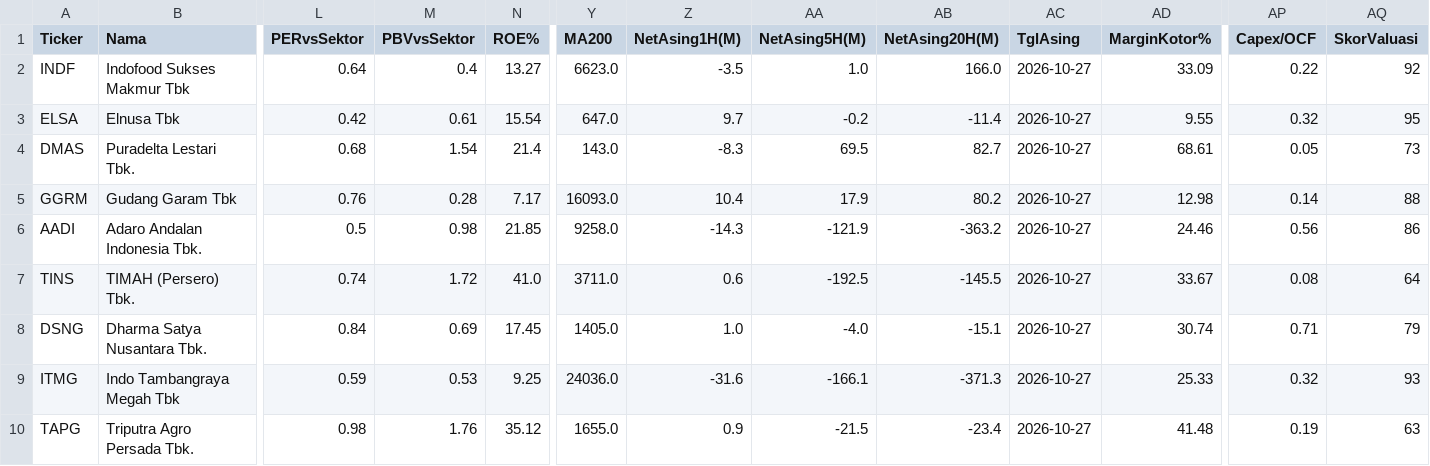
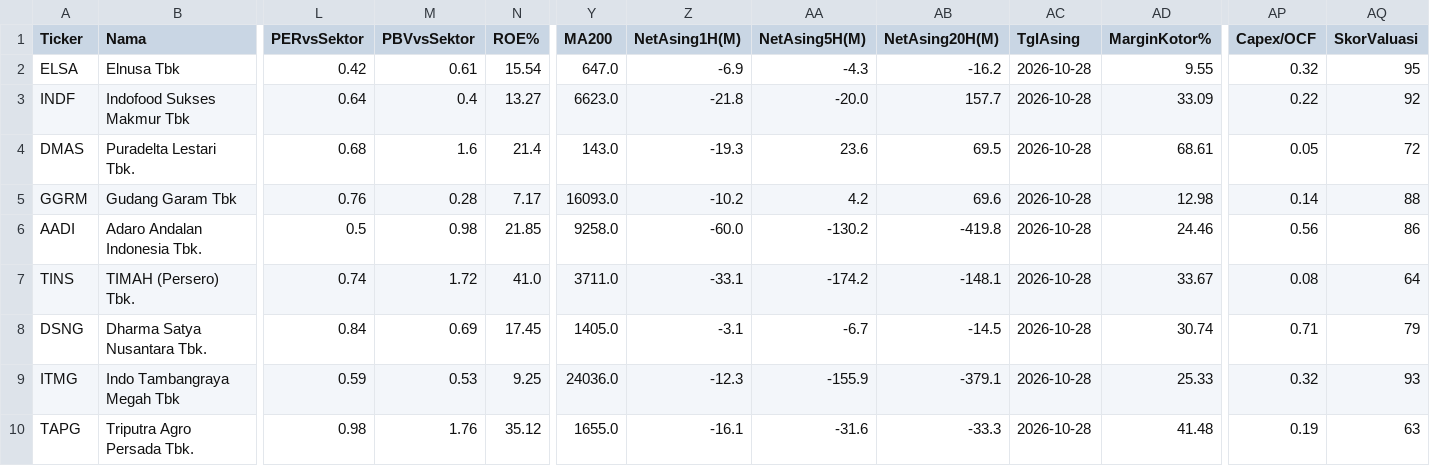
Before and after one commit to 2013tib-droid/Screening-Saham, a CSV file: hasil/swing.csv, drawn as a sheet; only a part is shown, gaps mark what is left out; removed rows and columns are numbered as before the commit, all else as after; rows hold the shown columns only; the diff covers the shown part only; the diff names each change by its address in the sheet, - before the commit and + after, or states it on an @@ line.

```diff
--- a/hasil/swing.csv
+++ b/hasil/swing.csv
+row 2: ELSA | Elnusa Tbk | 0.42 | 0.61 | 15.54 | 647.0 | -6.9 | -4.3 | -16.2 | 2026-10-28 | 9.55 | 0.32 | 95
-Z3 (NetAsing1H(M)): -3.5
+Z3 (NetAsing1H(M)): -21.8
-AA3 (NetAsing5H(M)): 1.0
+AA3 (NetAsing5H(M)): -20.0
-AB3 (NetAsing20H(M)): 166.0
+AB3 (NetAsing20H(M)): 157.7
-AC3 (TglAsing): 2026-10-27
+AC3 (TglAsing): 2026-10-28
-row 3: ELSA | Elnusa Tbk | 0.42 | 0.61 | 15.54 | 647.0 | 9.7 | -0.2 | -11.4 | 2026-10-27 | 9.55 | 0.32 | 95
-M4 (PBVvsSektor): 1.54
+M4 (PBVvsSektor): 1.6
-Z4 (NetAsing1H(M)): -8.3
+Z4 (NetAsing1H(M)): -19.3
-AA4 (NetAsing5H(M)): 69.5
+AA4 (NetAsing5H(M)): 23.6
-AB4 (NetAsing20H(M)): 82.7
+AB4 (NetAsing20H(M)): 69.5
-AC4:AC10 (TglAsing): 2026-10-27
+AC4:AC10 (TglAsing): 2026-10-28
-AQ4 (SkorValuasi): 73
+AQ4 (SkorValuasi): 72
-Z5 (NetAsing1H(M)): 10.4
+Z5 (NetAsing1H(M)): -10.2
-AA5 (NetAsing5H(M)): 17.9
+AA5 (NetAsing5H(M)): 4.2
-AB5 (NetAsing20H(M)): 80.2
+AB5 (NetAsing20H(M)): 69.6
-Z6 (NetAsing1H(M)): -14.3
+Z6 (NetAsing1H(M)): -60.0
-AA6 (NetAsing5H(M)): -121.9
+AA6 (NetAsing5H(M)): -130.2
-AB6 (NetAsing20H(M)): -363.2
+AB6 (NetAsing20H(M)): -419.8
-Z7 (NetAsing1H(M)): 0.6
+Z7 (NetAsing1H(M)): -33.1
-AA7 (NetAsing5H(M)): -192.5
+AA7 (NetAsing5H(M)): -174.2
-AB7 (NetAsing20H(M)): -145.5
+AB7 (NetAsing20H(M)): -148.1
-Z8 (NetAsing1H(M)): 1.0
+Z8 (NetAsing1H(M)): -3.1
-AA8 (NetAsing5H(M)): -4.0
+AA8 (NetAsing5H(M)): -6.7
-AB8 (NetAsing20H(M)): -15.1
+AB8 (NetAsing20H(M)): -14.5
-Z9 (NetAsing1H(M)): -31.6
+Z9 (NetAsing1H(M)): -12.3
-AA9 (NetAsing5H(M)): -166.1
+AA9 (NetAsing5H(M)): -155.9
-AB9 (NetAsing20H(M)): -371.3
+AB9 (NetAsing20H(M)): -379.1
-Z10 (NetAsing1H(M)): 0.9
+Z10 (NetAsing1H(M)): -16.1
-AA10 (NetAsing5H(M)): -21.5
+AA10 (NetAsing5H(M)): -31.6
-AB10 (NetAsing20H(M)): -23.4
+AB10 (NetAsing20H(M)): -33.3
```
Also changed, not shown: 23 edited cells elsewhere in this file, hasil/riwayat_swing.csv, hasil/semua.csv, 10 other files.
